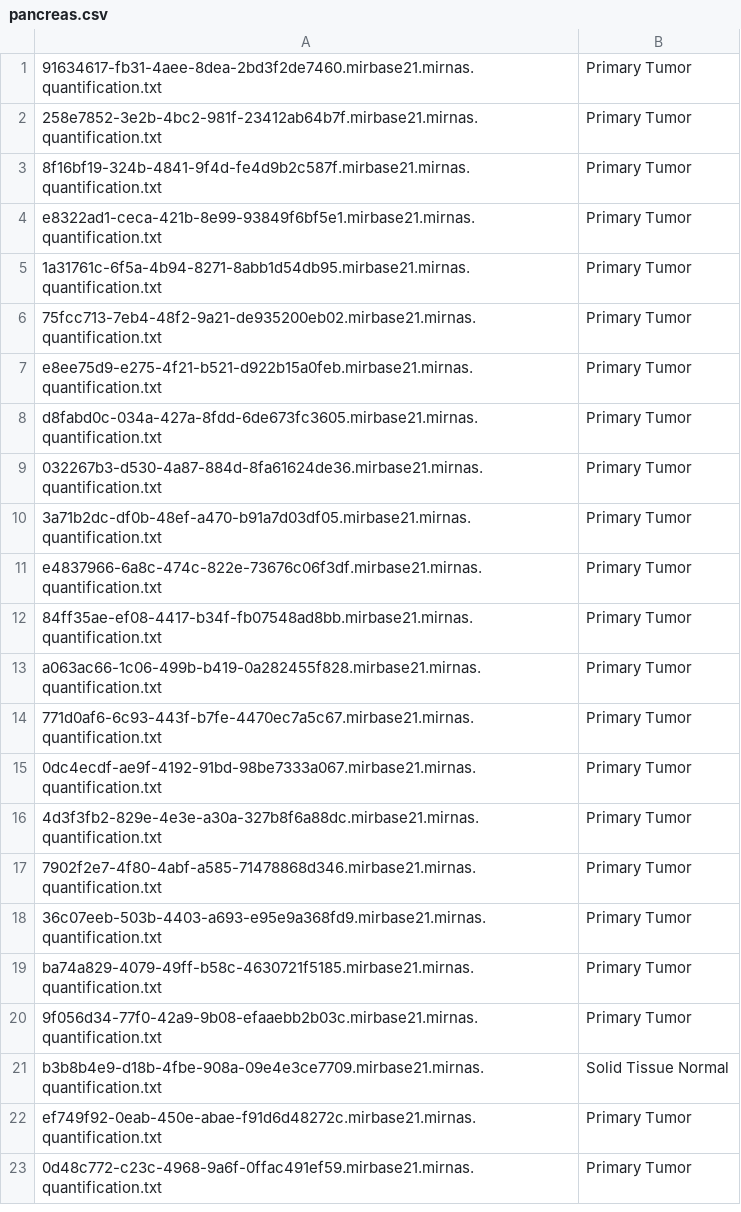
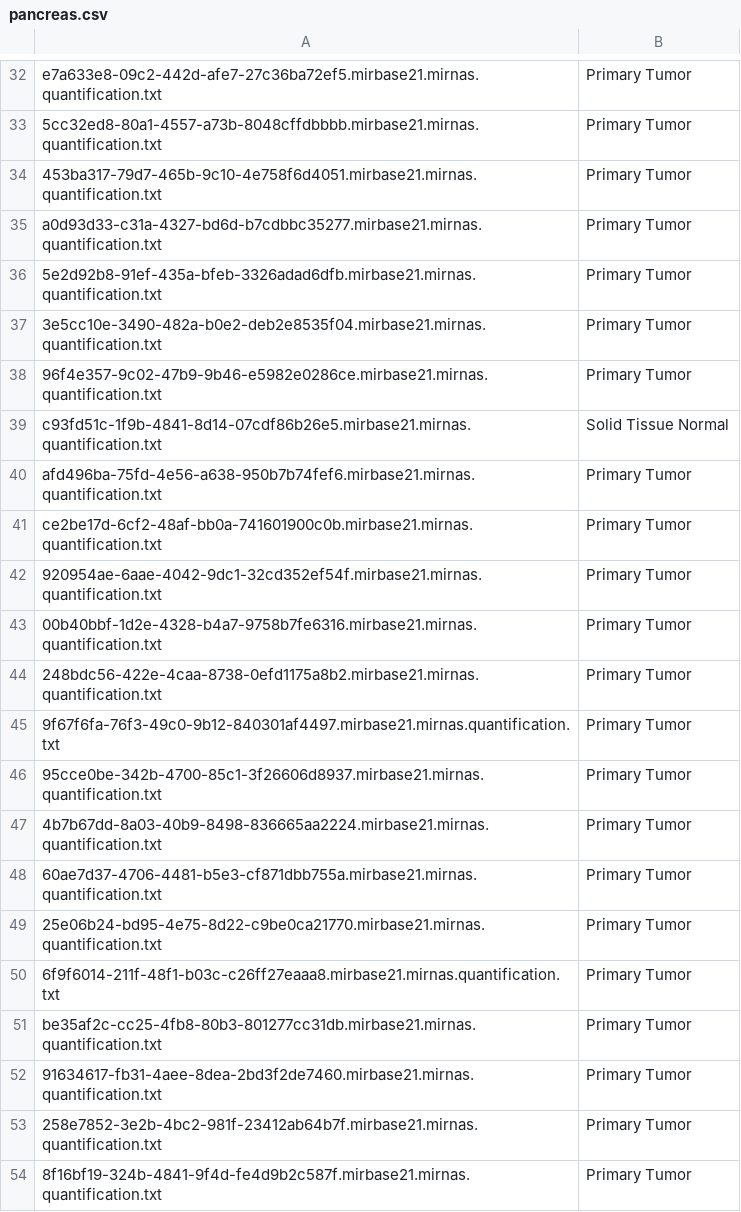
Before and after one commit to ishangupta-1510/multiclass_mirna_model, a CSV file: pancreas.csv, drawn as a sheet; only a part is shown, gaps mark what is left out; the shorter side is filled out with more unchanged rows; the diff covers the shown part only.

```diff
--- a/pancreas.csv
+++ b/pancreas.csv
@@ -1 +32,21 @@
+e7a633e8-09c2-442d-afe7-27c36ba72ef5.mirbase21.mirnas.quantification.txt,Primary Tumor
+5cc32ed8-80a1-4557-a73b-8048cffdbbbb.mirbase21.mirnas.quantification.txt,Primary Tumor
+453ba317-79d7-465b-9c10-4e758f6d4051.mirbase21.mirnas.quantification.txt,Primary Tumor
+a0d93d33-c31a-4327-bd6d-b7cdbbc35277.mirbase21.mirnas.quantification.txt,Primary Tumor
+5e2d92b8-91ef-435a-bfeb-3326adad6dfb.mirbase21.mirnas.quantification.txt,Primary Tumor
+3e5cc10e-3490-482a-b0e2-deb2e8535f04.mirbase21.mirnas.quantification.txt,Primary Tumor
+96f4e357-9c02-47b9-9b46-e5982e0286ce.mirbase21.mirnas.quantification.txt,Primary Tumor
+c93fd51c-1f9b-4841-8d14-07cdf86b26e5.mirbase21.mirnas.quantification.txt,Solid Tissue Normal
+afd496ba-75fd-4e56-a638-950b7b74fef6.mirbase21.mirnas.quantification.txt,Primary Tumor
+ce2be17d-6cf2-48af-bb0a-741601900c0b.mirbase21.mirnas.quantification.txt,Primary Tumor
+920954ae-6aae-4042-9dc1-32cd352ef54f.mirbase21.mirnas.quantification.txt,Primary Tumor
+00b40bbf-1d2e-4328-b4a7-9758b7fe6316.mirbase21.mirnas.quantification.txt,Primary Tumor
+248bdc56-422e-4caa-8738-0efd1175a8b2.mirbase21.mirnas.quantification.txt,Primary Tumor
+9f67f6fa-76f3-49c0-9b12-840301af4497.mirbase21.mirnas.quantification.txt,Primary Tumor
+95cce0be-342b-4700-85c1-3f26606d8937.mirbase21.mirnas.quantification.txt,Primary Tumor
+4b7b67dd-8a03-40b9-8498-836665aa2224.mirbase21.mirnas.quantification.txt,Primary Tumor
+60ae7d37-4706-4481-b5e3-cf871dbb755a.mirbase21.mirnas.quantification.txt,Primary Tumor
+25e06b24-bd95-4e75-8d22-c9be0ca21770.mirbase21.mirnas.quantification.txt,Primary Tumor
+6f9f6014-211f-48f1-b03c-c26ff27eaaa8.mirbase21.mirnas.quantification.txt,Primary Tumor
+be35af2c-cc25-4fb8-80b3-801277cc31db.mirbase21.mirnas.quantification.txt,Primary Tumor
 91634617-fb31-4aee-8dea-2bd3f2de7460.mirbase21.mirnas.quantification.txt,Primary Tumor
```
Also changed, not shown: 31 added rows elsewhere in this file, esophagus.csv, retroperitoneal and peritoneum.csv, 17 other files.
